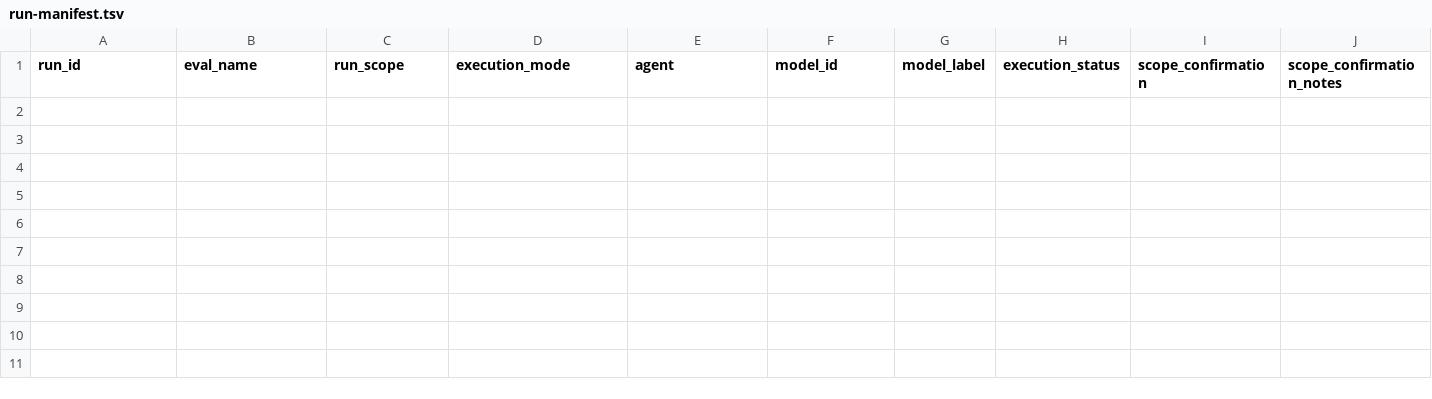
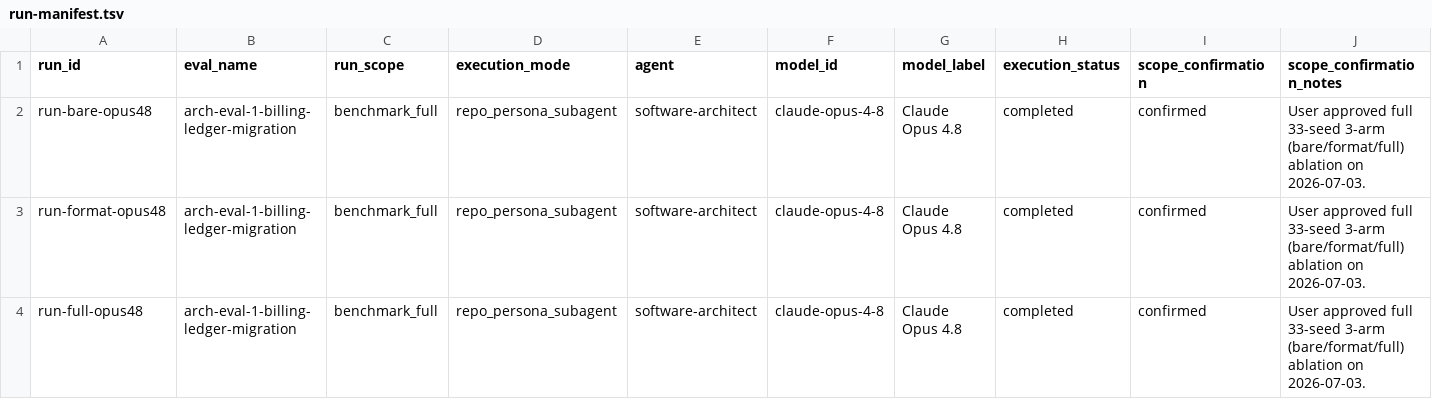
Before and after one commit to leonaburime-ucla/AI-Dev-Shop, a TSV file: harness-engineering/agent-evals/architect-evals/benchmark-suite/run-manifest.tsv, drawn as a sheet; only a part is shown; rows hold the shown columns only; the diff names each change by its address in the sheet, - before the commit and + after, or states it on an @@ line.

```diff
--- a/harness-engineering/agent-evals/architect-evals/benchmark-suite/run-manifest.tsv
+++ b/harness-engineering/agent-evals/architect-evals/benchmark-suite/run-manifest.tsv
+row 2: run-bare-opus48 | arch-eval-1-billing-ledger-migration | benchmark_full | repo_persona_subagent | software-architect | claude-opus-4-8 | Claude Opus 4.8 | completed | confirmed | User approved full 33-seed 3-arm (bare/format/full) ablation on 2026-07-03.
+row 3: run-format-opus48 | arch-eval-1-billing-ledger-migration | benchmark_full | repo_persona_subagent | software-architect | claude-opus-4-8 | Claude Opus 4.8 | completed | confirmed | User approved full 33-seed 3-arm (bare/format/full) ablation on 2026-07-03.
+row 4: run-full-opus48 | arch-eval-1-billing-ledger-migration | benchmark_full | repo_persona_subagent | software-architect | claude-opus-4-8 | Claude Opus 4.8 | completed | confirmed | User approved full 33-seed 3-arm (bare/format/full) ablation on 2026-07-03.
```
Also changed, not shown: harness-engineering/agent-evals/architect-evals/benchmark-suite/coverage-matrix.tsv, 11 other files.
